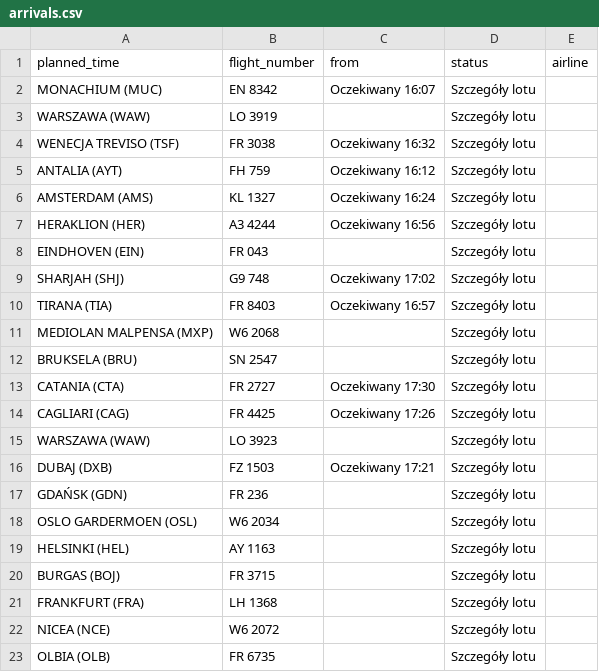
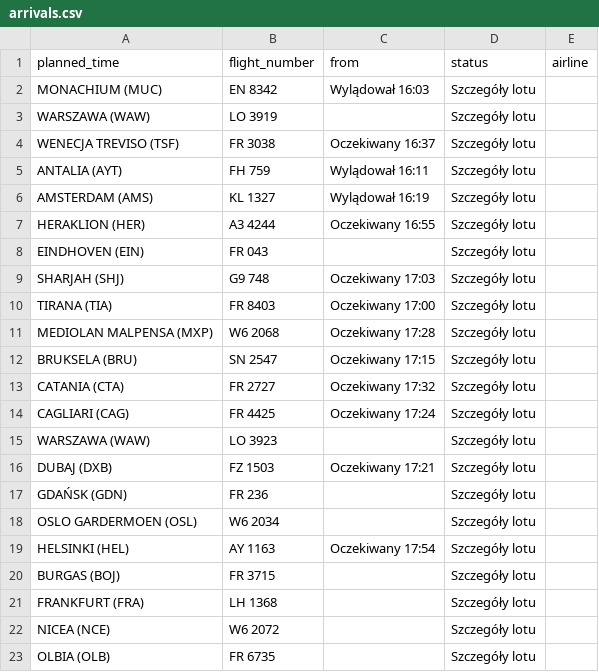
Before and after one commit to przemyslawbaran2993-droid/codex-test, a CSV file: data/arrivals.csv, drawn as a sheet; only a part is shown.

```diff
--- a/data/arrivals.csv
+++ b/data/arrivals.csv
@@ -1,15 +1,15 @@
 planned_time;flight_number;from;status;airline
-MONACHIUM (MUC);EN 8342;Oczekiwany 16:07;Szczegóły lotu;
+MONACHIUM (MUC);EN 8342;Wylądował 16:03;Szczegóły lotu;
 WARSZAWA (WAW);LO 3919;;Szczegóły lotu;
-WENECJA TREVISO (TSF);FR 3038;Oczekiwany 16:32;Szczegóły lotu;
-ANTALIA (AYT);FH 759;Oczekiwany 16:12;Szczegóły lotu;
-AMSTERDAM (AMS);KL 1327;Oczekiwany 16:24;Szczegóły lotu;
-HERAKLION (HER);A3 4244;Oczekiwany 16:56;Szczegóły lotu;
+WENECJA TREVISO (TSF);FR 3038;Oczekiwany 16:37;Szczegóły lotu;
+ANTALIA (AYT);FH 759;Wylądował 16:11;Szczegóły lotu;
+AMSTERDAM (AMS);KL 1327;Wylądował 16:19;Szczegóły lotu;
+HERAKLION (HER);A3 4244;Oczekiwany 16:55;Szczegóły lotu;
 EINDHOVEN (EIN);FR 043;;Szczegóły lotu;
-SHARJAH (SHJ);G9 748;Oczekiwany 17:02;Szczegóły lotu;
-TIRANA (TIA);FR 8403;Oczekiwany 16:57;Szczegóły lotu;
-MEDIOLAN MALPENSA (MXP);W6 2068;;Szczegóły lotu;
-BRUKSELA (BRU);SN 2547;;Szczegóły lotu;
-CATANIA (CTA);FR 2727;Oczekiwany 17:30;Szczegóły lotu;
-CAGLIARI (CAG);FR 4425;Oczekiwany 17:26;Szczegóły lotu;
+SHARJAH (SHJ);G9 748;Oczekiwany 17:03;Szczegóły lotu;
+TIRANA (TIA);FR 8403;Oczekiwany 17:00;Szczegóły lotu;
+MEDIOLAN MALPENSA (MXP);W6 2068;Oczekiwany 17:28;Szczegóły lotu;
+BRUKSELA (BRU);SN 2547;Oczekiwany 17:15;Szczegóły lotu;
+CATANIA (CTA);FR 2727;Oczekiwany 17:32;Szczegóły lotu;
+CAGLIARI (CAG);FR 4425;Oczekiwany 17:24;Szczegóły lotu;
 WARSZAWA (WAW);LO 3923;;Szczegóły lotu;
@@ -18,3 +18,3 @@ GDAŃSK (GDN);FR 236;;Szczegóły lotu;
 OSLO GARDERMOEN (OSL);W6 2034;;Szczegóły lotu;
-HELSINKI (HEL);AY 1163;;Szczegóły lotu;
+HELSINKI (HEL);AY 1163;Oczekiwany 17:54;Szczegóły lotu;
 BURGAS (BOJ);FR 3715;;Szczegóły lotu;
```
